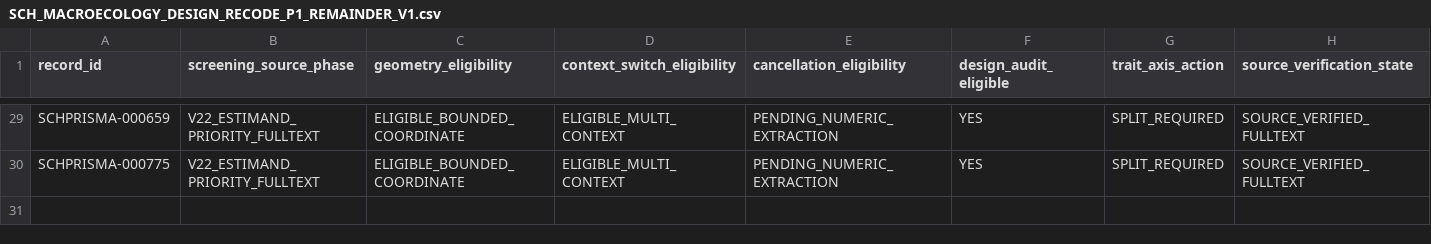
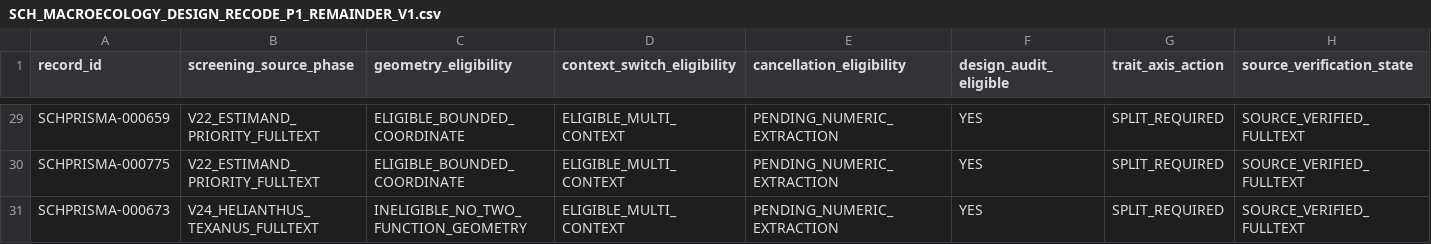
Before and after one commit to zuizui0223/sch, a CSV file: data/SCH_MACROECOLOGY_DESIGN_RECODE_P1_REMAINDER_V1.csv, drawn as a sheet; only a part is shown, gaps mark what is left out; rows hold the shown columns only; the diff names each change by its address in the sheet, - before the commit and + after, or states it on an @@ line.

Commit message:
Open H2 estimand-family gate with Helianthus texanus (#84)
* Test Helianthus eighth estimand cluster fail-open boundary

* Freeze exact Helianthus ray-length context gradients

* Screen Helianthus texanus for fulltext under V23

* Include Helianthus texanus under V24 source audit

* Add Helianthus as eighth total-selection estimand cluster

* Advance PRISMA current-state guards through V24

* Advance primary candidate guards through V24

* Advance frozen-cohort workflow guards through V24

* Advance machine pretriage tests through V24

* Refresh machine pretriage receipt through V24

* Gate Helianthus for H2 context but not H1 geometry

* Advance P1 gate guards through V24

* Refresh P1 manual gate receipt through V24

* Test Helianthus estimand promotion without pooling inflation

* Record eighth qualified estimand programme with pooling boundary

* Document H2 estimand gate pass and numeric pooling ceiling

* Fix Helianthus context-priority expectation

* Advance outcome-blind queue guards after Helianthus screening

```diff
--- a/data/SCH_MACROECOLOGY_DESIGN_RECODE_P1_REMAINDER_V1.csv
+++ b/data/SCH_MACROECOLOGY_DESIGN_RECODE_P1_REMAINDER_V1.csv
+row 31: SCHPRISMA-000673 | V24_HELIANTHUS_TEXANUS_FULLTEXT | INELIGIBLE_NO_TWO_FUNCTION_GEOMETRY | ELIGIBLE_MULTI_CONTEXT | PENDING_NUMERIC_EXTRACTION | YES | SPLIT_REQUIRED | SOURCE_VERIFIED_FULLTEXT
```
Also changed, not shown: 16 other files.
